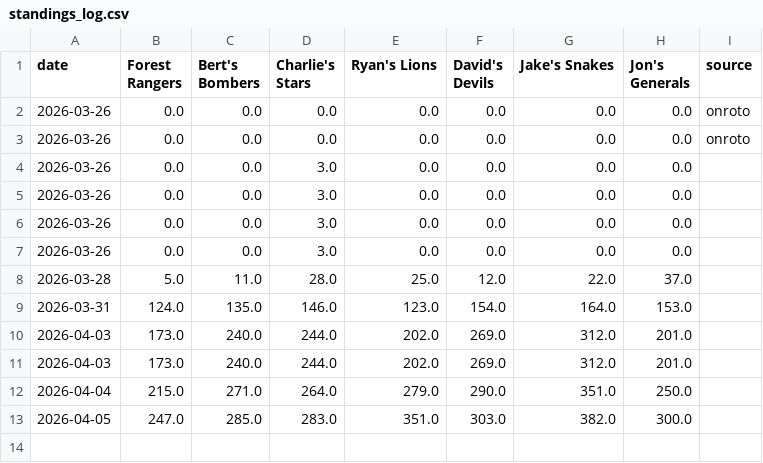
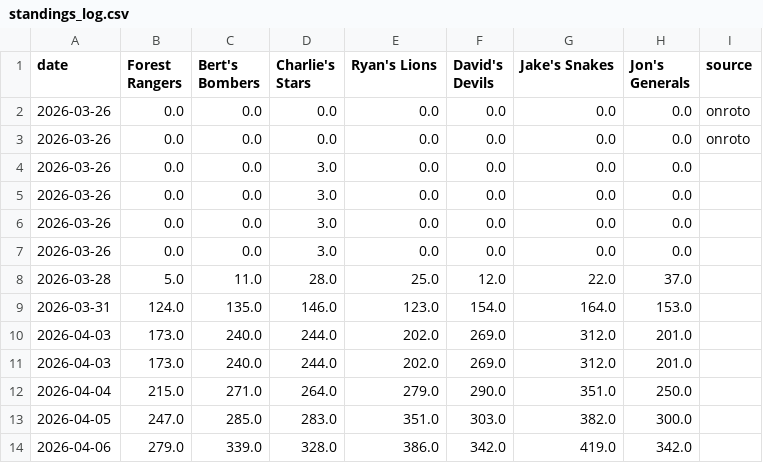
Before and after one commit to Jon-zachary/dtfbl-draft-analysis, a CSV file: data/standings_log.csv, drawn as a sheet; the diff names each change by its address in the sheet, - before the commit and + after, or states it on an @@ line.

```diff
--- a/data/standings_log.csv
+++ b/data/standings_log.csv
+row 14: 2026-04-06 | 279.0 | 339.0 | 328.0 | 386.0 | 342.0 | 419.0 | 342.0
```
